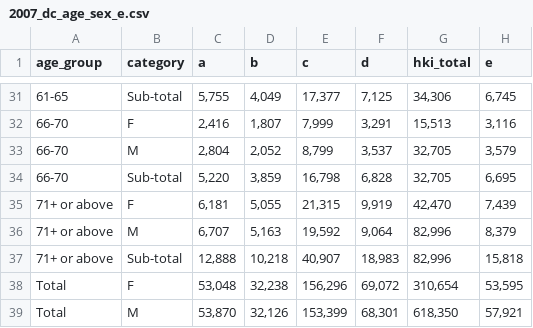
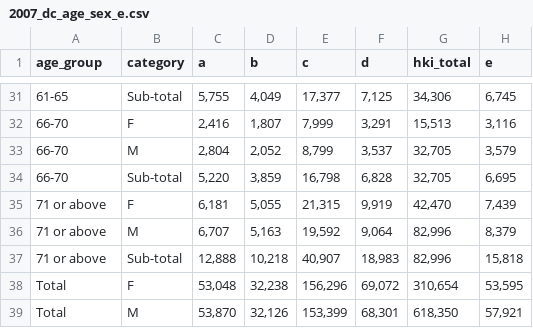
Before and after one commit to initiumlab/legco-explorer-data, a CSV file: source/fr_dc_age_sex/csv/2007_dc_age_sex_e.csv, drawn as a sheet; only a part is shown, gaps mark what is left out; the diff names each change by its address in the sheet, - before the commit and + after, or states it on an @@ line.

```diff
--- a/source/fr_dc_age_sex/csv/2007_dc_age_sex_e.csv
+++ b/source/fr_dc_age_sex/csv/2007_dc_age_sex_e.csv
-A35:A37 (age_group): 71+ or above
+A35:A37 (age_group): 71 or above
```
Also changed, not shown: derived/fr_dc_age_sex.csv, 1 other file.
